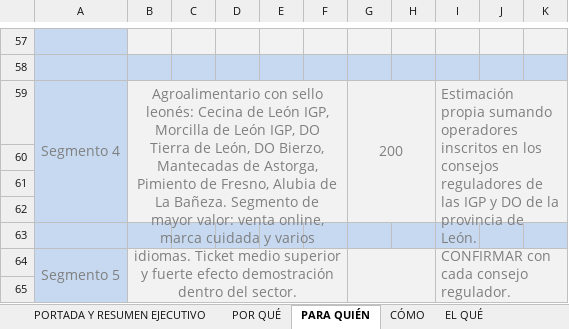
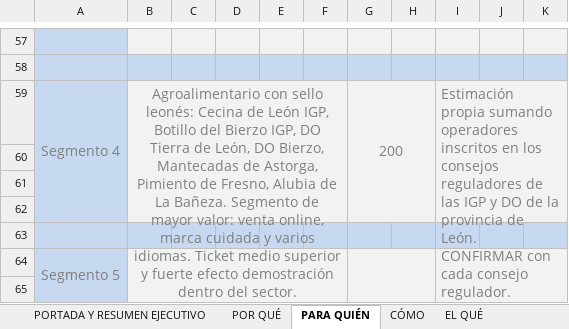
Before and after one commit to mariaperezart/mariaperezart.github.io, an Excel workbook: plan-negocio/PLAN_NEGOCIO_LEON_2026.xlsx, sheet PARA QUIÉN, drawn as a sheet; only a part is shown, gaps mark what is left out; values as stored, in another font and other column widths than the file's, no borders; the diff names each change by its address in the sheet, - before the commit and + after, or states it on an @@ line.

```diff
--- a/plan-negocio/PLAN_NEGOCIO_LEON_2026.xlsx (sheet PARA QUIÉN)
+++ b/plan-negocio/PLAN_NEGOCIO_LEON_2026.xlsx (sheet PARA QUIÉN)
-B59: …León IGP, Morcilla de León IGP, DO…
+B59: …León IGP, Botillo del Bierzo IGP, DO…
```
Also changed, not shown: sheet POR QUÉ, 5 other files.
